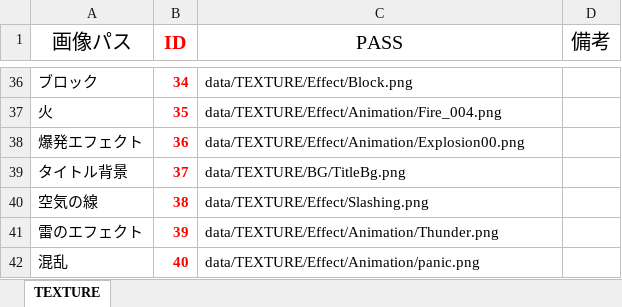
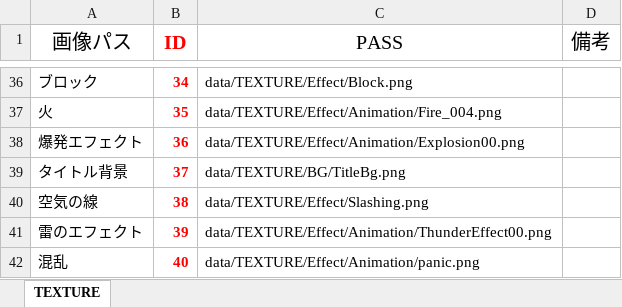
Before and after one commit to Nishin3614/ClimbBuys, an Excel workbook: Graduate_CLIMBGUYS/data/LOAD/TEXTURE/texture_manager.xlsm, sheet TEXTURE, drawn as a sheet; only a part is shown, gaps mark what is left out; values as stored, in another font and other column widths than the file's, no borders; charts and pictures not drawn; the diff names each change by its address in the sheet, - before the commit and + after, or states it on an @@ line.

```diff
--- a/Graduate_CLIMBGUYS/data/LOAD/TEXTURE/texture_manager.xlsm (sheet TEXTURE)
+++ b/Graduate_CLIMBGUYS/data/LOAD/TEXTURE/texture_manager.xlsm (sheet TEXTURE)
-C41 (PASS): data/TEXTURE/Effect/Animation/Thunder.png
+C41 (PASS): data/TEXTURE/Effect/Animation/ThunderEffect00.png
```
Also changed, not shown: 11 other files.
